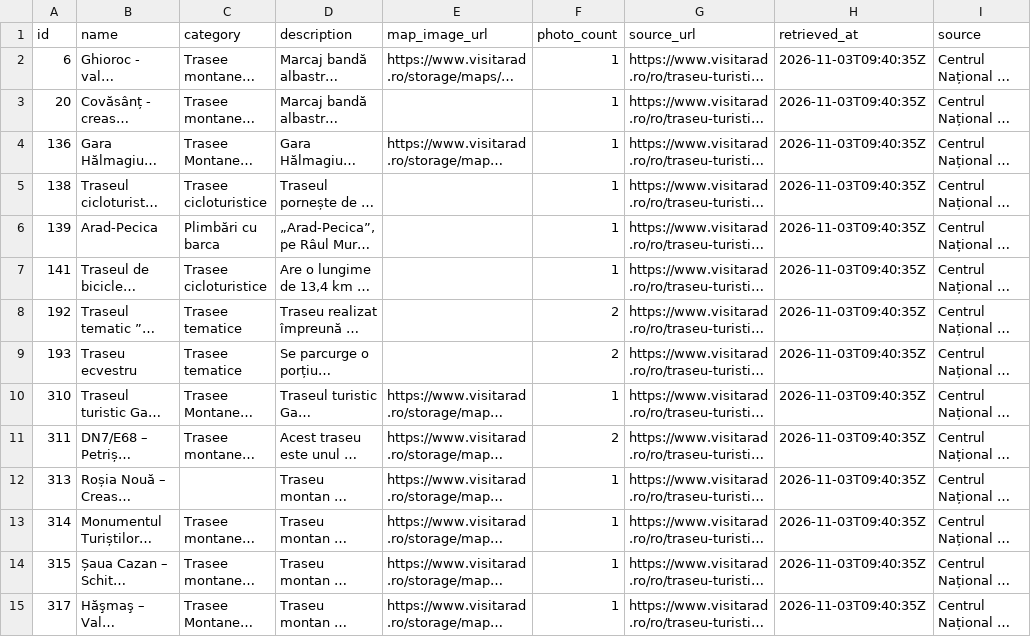
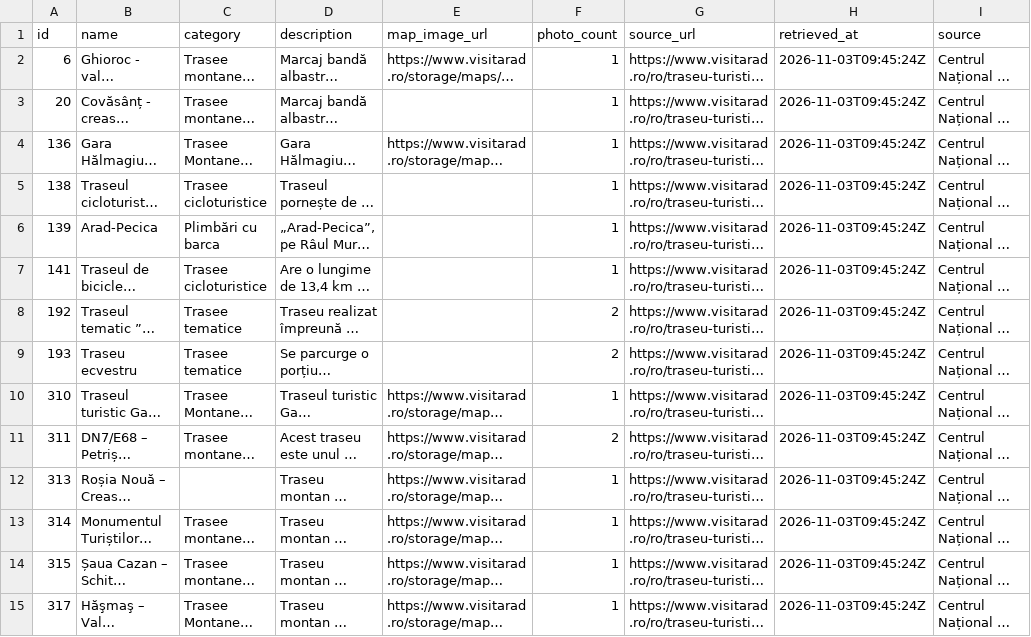
Before and after one commit to baditaflorin/hack4arad-turism-arad, a CSV file: data/trails.csv, drawn as a sheet; only a part is shown; long unchanged cells end in …; the diff covers the shown part only; the diff names each change by its address in the sheet, - before the commit and + after, or states it on an @@ line.

```diff
--- a/data/trails.csv
+++ b/data/trails.csv
-H2:H15 (retrieved_at): 2026-11-03T09:40:35Z
+H2:H15 (retrieved_at): 2026-11-03T09:45:24Z
```
Also changed, not shown: 16 edited cells elsewhere in this file, 13 other files.
